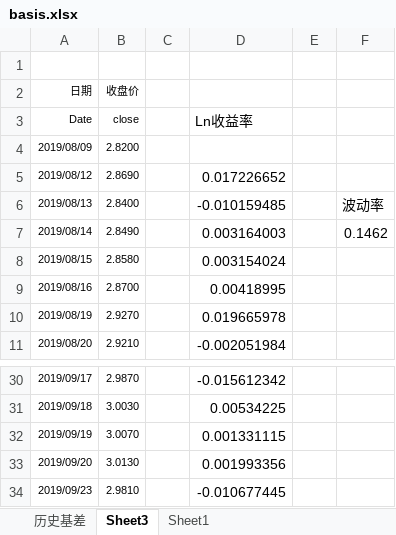
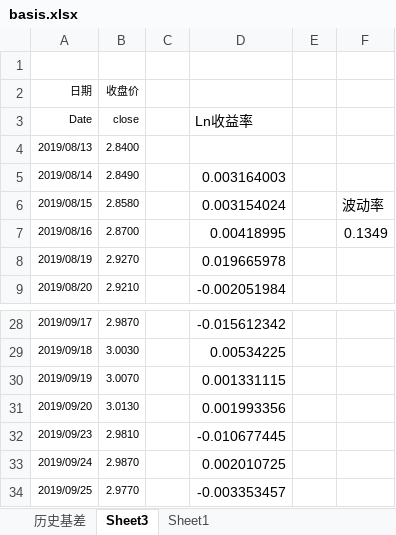
Before and after one commit to Newcxy/Work_Data, an Excel workbook: basis.xlsx, sheet Sheet3, drawn as a sheet; only a part is shown, gaps mark what is left out; values as stored, in another font and other column widths than the file's, no borders; removed rows and columns are numbered as before the commit, all else as after; the diff names each change by its address in the sheet, - before the commit and + after, or states it on an @@ line.

```diff
--- a/basis.xlsx (sheet Sheet3)
+++ b/basis.xlsx (sheet Sheet3)
-row 4: 2019/08/09 | 2.8200
-row 5: 2019/08/12 | 2.8690 |  | 0.017226652
-D4: -0.010159485
+D4: (empty)
-F4: 波动率
+F4: (empty)
-F5: 0.1462
+F5: (empty)
-F6: (empty)
+F6: 波动率
-F7: (empty)
+F7: 0.1349
+row 33: 2019/09/24 | 2.9870 |  | 0.002010725
+row 34: 2019/09/25 | 2.9770 |  | -0.003353457
```
Also changed, not shown: sheet 历史基差, formulas that keep their value, fund_position.xlsx, 2 other files.
